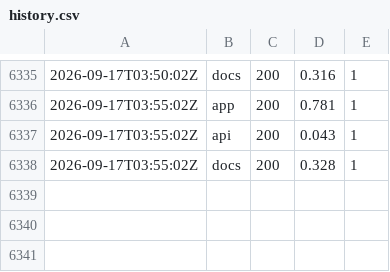
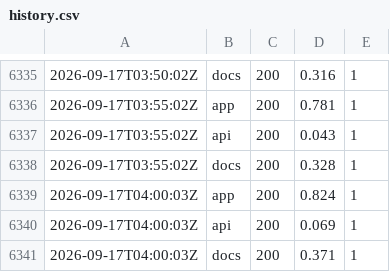
Before and after one commit to zsavage8/padflow-status, a CSV file: docs/data/history.csv, drawn as a sheet; only a part is shown, gaps mark what is left out; the diff names each change by its address in the sheet, - before the commit and + after, or states it on an @@ line.

```diff
--- a/docs/data/history.csv
+++ b/docs/data/history.csv
+row 6339: 2026-09-17T04:00:03Z | app | 200 | 0.824 | 1
+row 6340: 2026-09-17T04:00:03Z | api | 200 | 0.069 | 1
+row 6341: 2026-09-17T04:00:03Z | docs | 200 | 0.371 | 1
```
Also changed, not shown: 1 other file.
